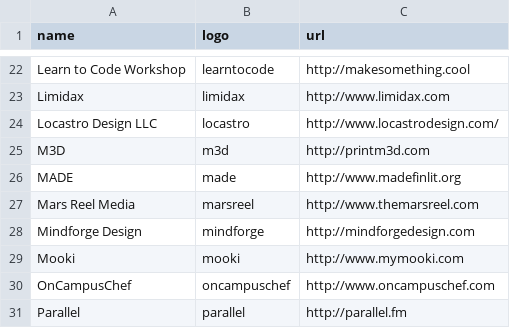
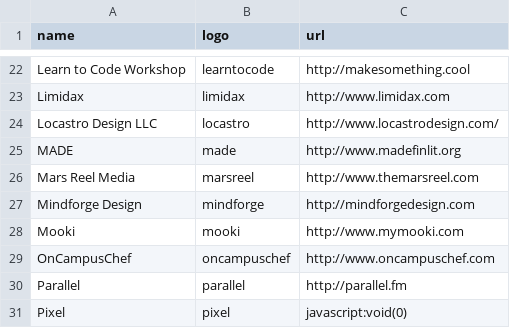
Before and after one commit to StartupShell/web-2015, a CSV file: _data/ventures.csv, drawn as a sheet; only a part is shown, gaps mark what is left out; the shorter side is filled out with more unchanged rows; the diff names each change by its address in the sheet, - before the commit and + after, or states it on an @@ line.

Commit message:
rm m3d from ventures

```diff
--- a/_data/ventures.csv
+++ b/_data/ventures.csv
-row 25: M3D | m3d | http://printm3d.com
```
